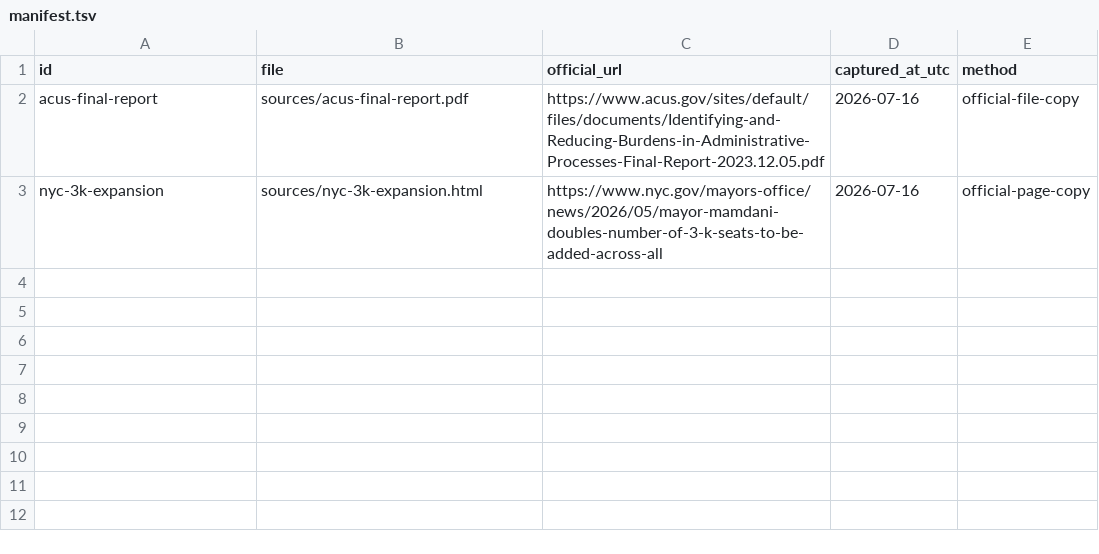
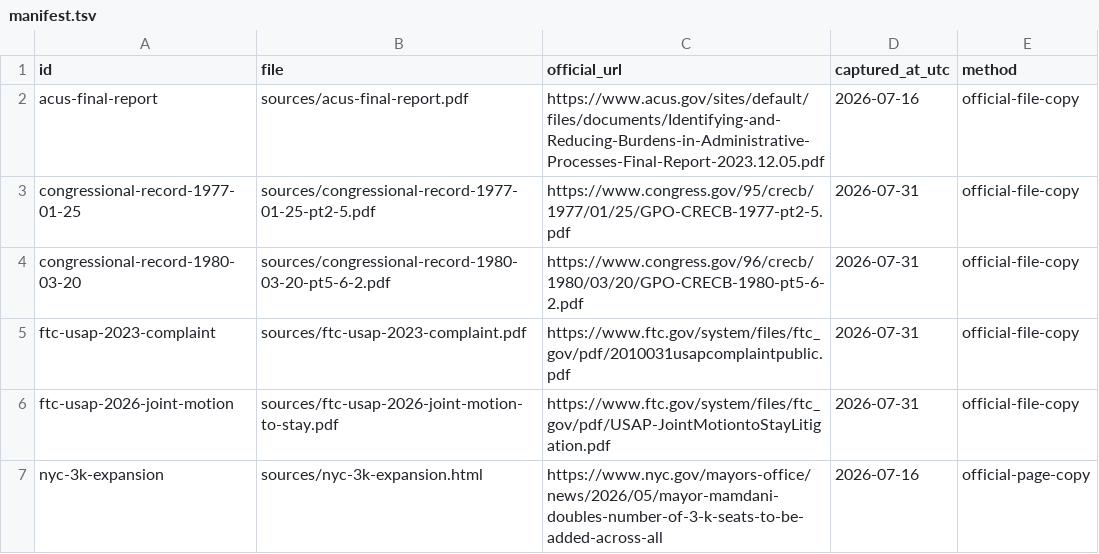
Before and after one commit to tashiscool/soul-america-public-source-fallbacks, a TSV file: manifest.tsv, drawn as a sheet.

Commit message:
Preserve USAP and busing source records

```diff
--- a/manifest.tsv
+++ b/manifest.tsv
@@ -2,2 +2,6 @@ id	file	official_url	captured_at_utc	method
 acus-final-report	sources/acus-final-report.pdf	https://www.acus.gov/sites/default/files/documents/Identifying-and-Reducing-Burdens-in-Administrative-Processes-Final-Report-2023.12.05.pdf	2026-07-16	official-file-copy
+congressional-record-1977-01-25	sources/congressional-record-1977-01-25-pt2-5.pdf	https://www.congress.gov/95/crecb/1977/01/25/GPO-CRECB-1977-pt2-5.pdf	2026-07-31	official-file-copy
+congressional-record-1980-03-20	sources/congressional-record-1980-03-20-pt5-6-2.pdf	https://www.congress.gov/96/crecb/1980/03/20/GPO-CRECB-1980-pt5-6-2.pdf	2026-07-31	official-file-copy
+ftc-usap-2023-complaint	sources/ftc-usap-2023-complaint.pdf	https://www.ftc.gov/system/files/ftc_gov/pdf/2010031usapcomplaintpublic.pdf	2026-07-31	official-file-copy
+ftc-usap-2026-joint-motion	sources/ftc-usap-2026-joint-motion-to-stay.pdf	https://www.ftc.gov/system/files/ftc_gov/pdf/USAP-JointMotiontoStayLitigation.pdf	2026-07-31	official-file-copy
 nyc-3k-expansion	sources/nyc-3k-expansion.html	https://www.nyc.gov/mayors-office/news/2026/05/mayor-mamdani-doubles-number-of-3-k-seats-to-be-added-across-all	2026-07-16	official-page-copy
```
Also changed, not shown: 6 other files.
